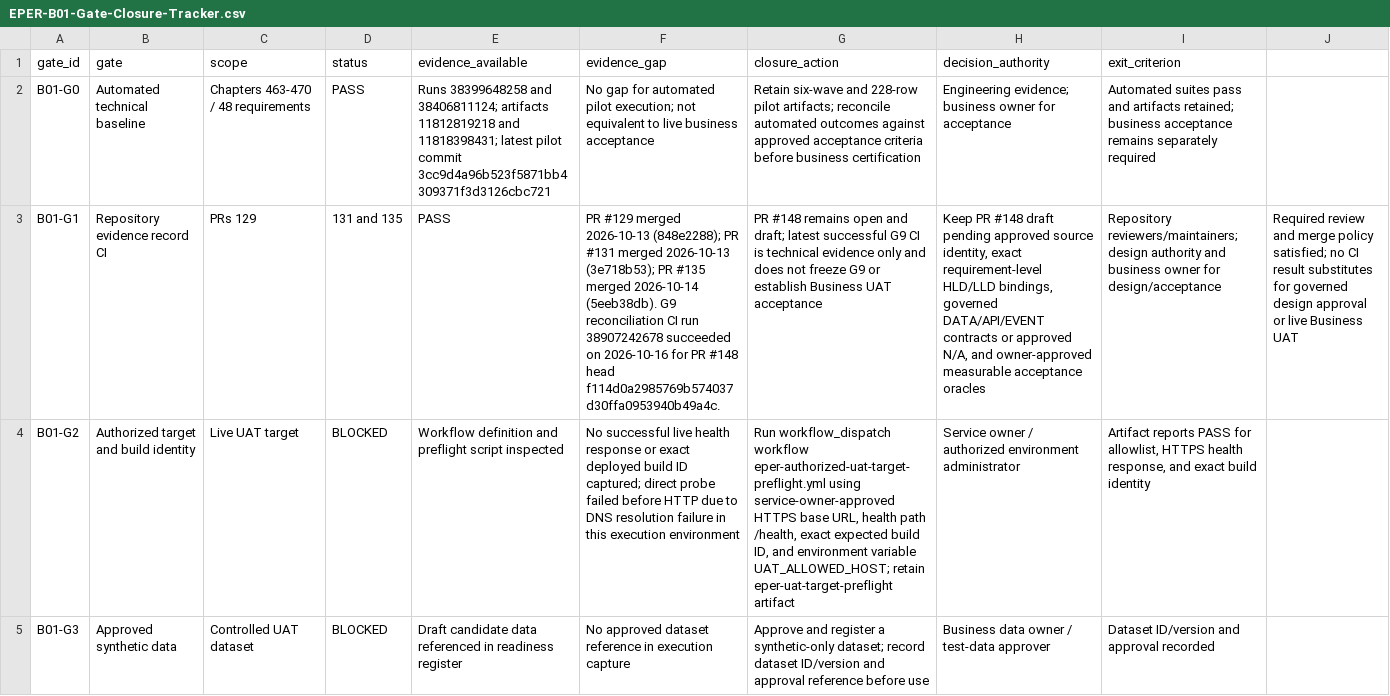
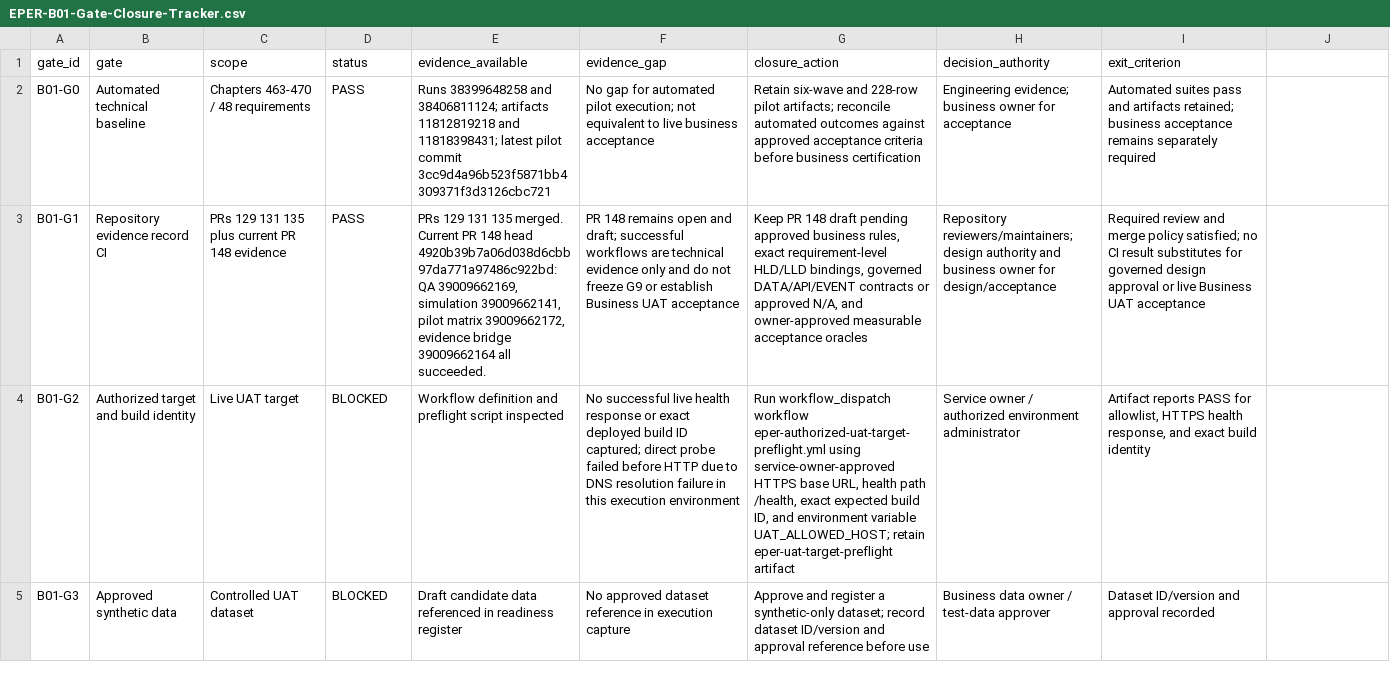
Before and after one commit to sbannai/enterprise-product-engineering, a CSV file: docs/uat/EPER-B01-Gate-Closure-Tracker.csv, drawn as a sheet; only a part is shown; the diff names each change by its address in the sheet, - before the commit and + after, or states it on an @@ line.

Commit message:
docs(uat): align gate tracker to latest verified evidence

```diff
--- a/docs/uat/EPER-B01-Gate-Closure-Tracker.csv
+++ b/docs/uat/EPER-B01-Gate-Closure-Tracker.csv
-C3 (scope): PRs 129
+C3 (scope): PRs 129 131 135 plus current PR 148 evidence
-D3 (status): 131 and 135
+D3 (status): PASS
-E3 (evidence_available): PASS
+E3 (evidence_available): PRs 129 131 135 merged. Current PR 148 head 4920b39b7a06d038d6cbb97da771a97486c922bd: QA 39009662169, simulation 39009662141, pilot matrix 39009662172, evidence bridge 39009662164 all succeeded.
-F3 (evidence_gap): PR #129 merged 2026-10-13 (848e2288); PR #131 merged 2026-10-13 (3e718b53); PR #135 merged 2026-10-14 (5eeb38db). G9 reconciliation CI run 38907242678 succeeded on 2026-10-16 for PR #148 head f114d0a2985769b574037d30ffa0953940b49a4c.
+F3 (evidence_gap): PR 148 remains open and draft; successful workflows are technical evidence only and do not freeze G9 or establish Business UAT acceptance
-G3 (closure_action): PR #148 remains open and draft; latest successful G9 CI is technical evidence only and does not freeze G9 or establish Business UAT acceptance
+G3 (closure_action): Keep PR 148 draft pending approved business rules, exact requirement-level HLD/LLD bindings, governed DATA/API/EVENT contracts or approved N/A, and owner-approved measurable acceptance oracles
-H3 (decision_authority): Keep PR #148 draft pending approved source identity, exact requirement-level HLD/LLD bindings, governed DATA/API/EVENT contracts or approved N/A, and owner-approved measurable acceptance oracles
+H3 (decision_authority): Repository reviewers/maintainers; design authority and business owner for design/acceptance
-I3 (exit_criterion): Repository reviewers/maintainers; design authority and business owner for design/acceptance
+I3 (exit_criterion): Required review and merge policy satisfied; no CI result substitutes for governed design approval or live Business UAT acceptance
-J3: Required review and merge policy satisfied; no CI result substitutes for governed design approval or live Business UAT
+J3: (empty)
```
